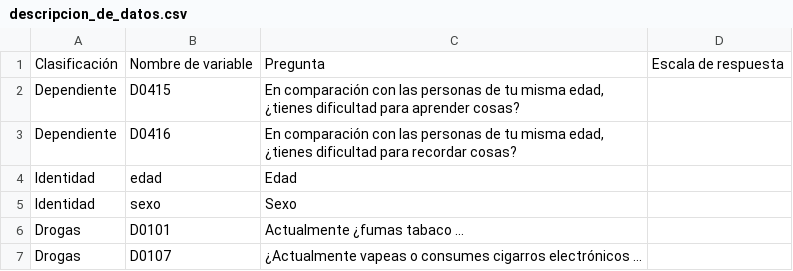
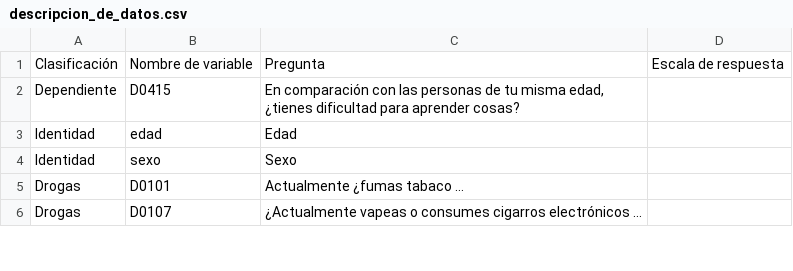
Before and after one commit to omar-tueme/ciencia-de-datos-avanzada-mek-enero-2026, a CSV file: datos_info/descripcion_de_datos.csv, drawn as a sheet; only a part is shown; the diff names each change by its address in the sheet, - before the commit and + after, or states it on an @@ line.

Commit message:
Update descripcion_de_datos.csv

```diff
--- a/datos_info/descripcion_de_datos.csv
+++ b/datos_info/descripcion_de_datos.csv
-row 3: Dependiente | D0416 | En comparación con las personas de tu misma edad, ¿tienes dificultad para recordar cosas?
```
